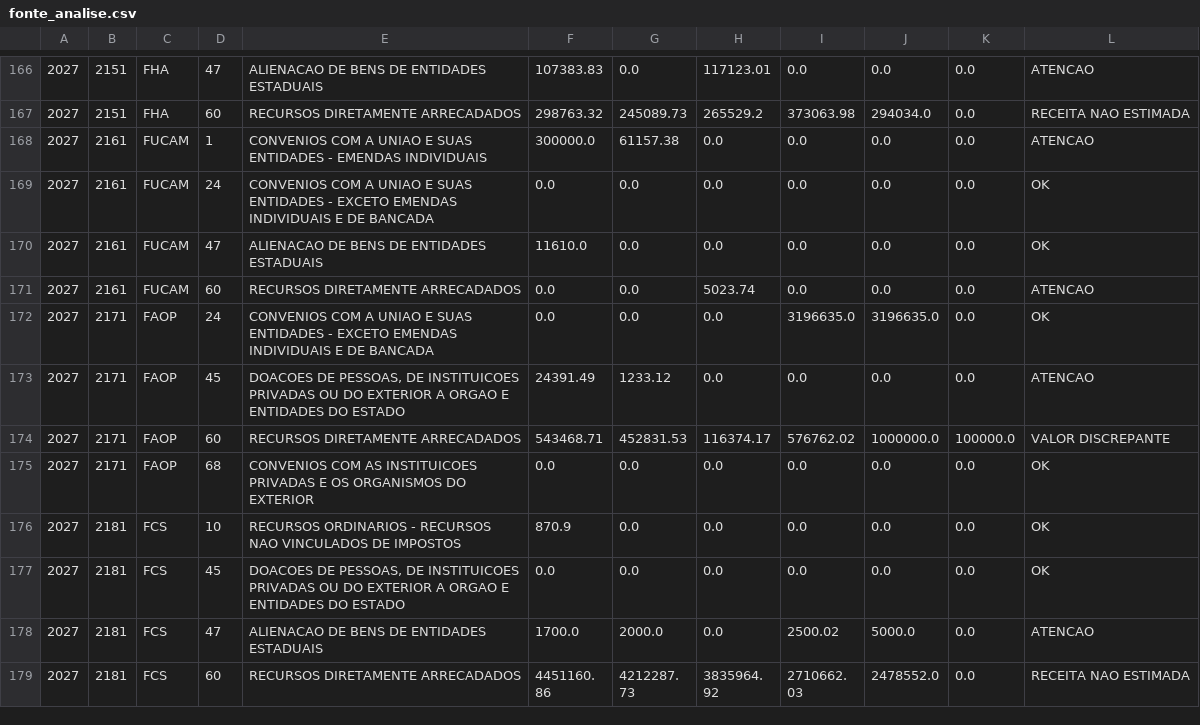
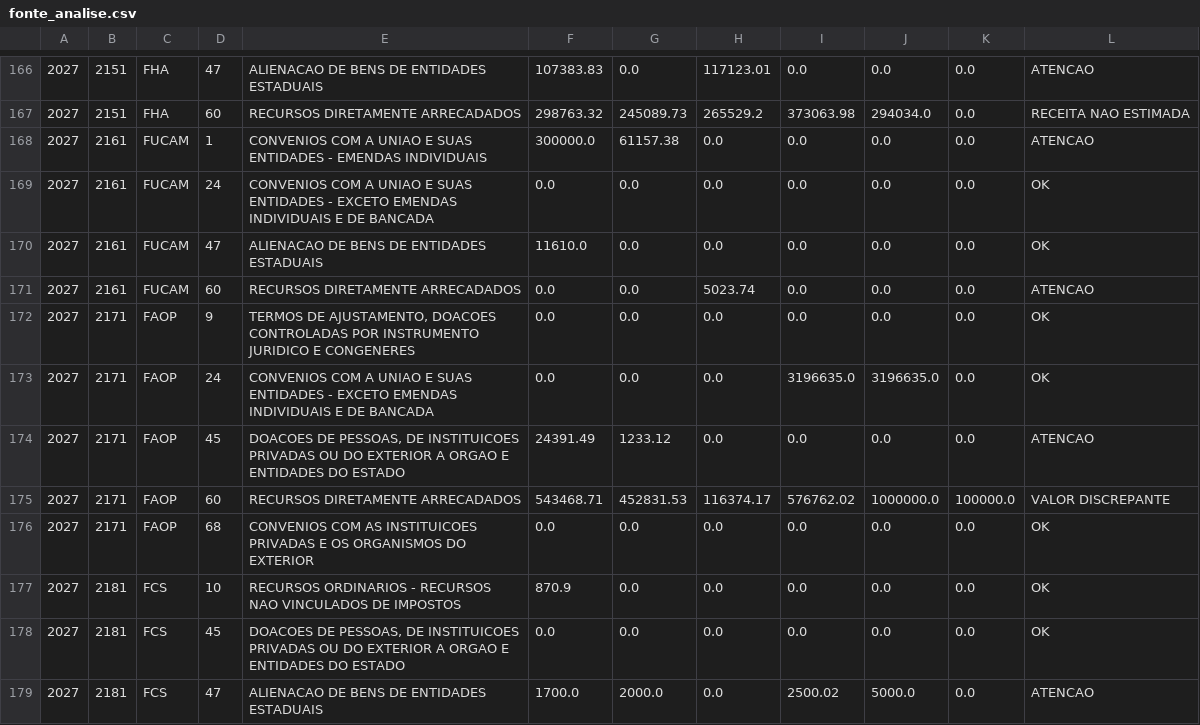
Before and after one commit to splor-mg/painel-ldo, a CSV file: data/fonte_analise.csv, drawn as a sheet; only a part is shown, gaps mark what is left out; the shorter side is filled out with more unchanged rows; the diff names each change by its address in the sheet, - before the commit and + after, or states it on an @@ line.

```diff
--- a/data/fonte_analise.csv
+++ b/data/fonte_analise.csv
+row 172: 2027 | 2171 | FAOP | 9 | TERMOS DE AJUSTAMENTO, DOACOES CONTROLADAS POR INSTRUMENTO JURIDICO E CONGENERES | 0.0 | 0.0 | 0.0 | 0.0 | 0.0 | 0.0 | OK
```
Also changed, not shown: data/receita_analise.csv, 3 other files.
